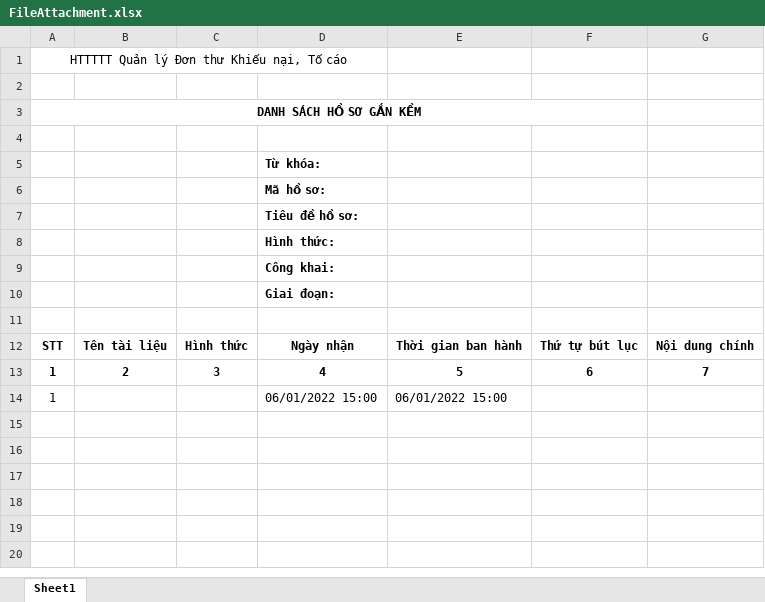
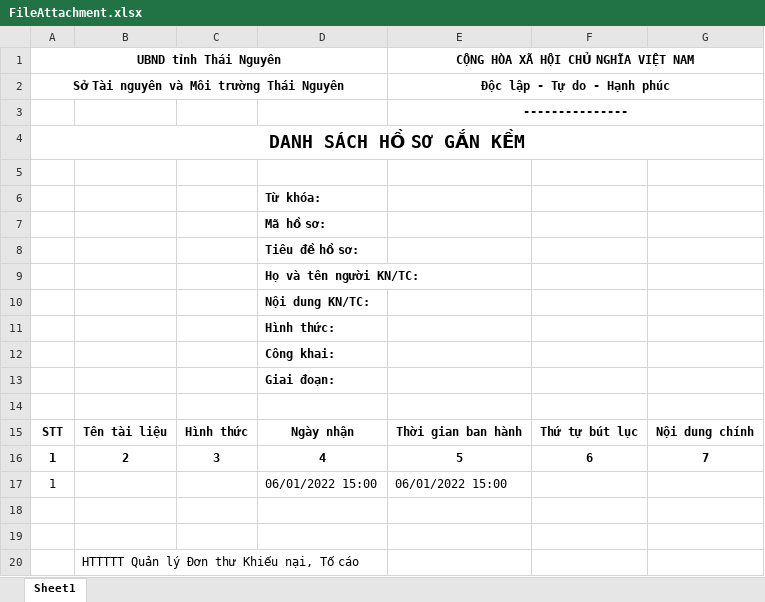
Before and after one commit to haitc21/HTTT_KNTC, an Excel workbook: src/server/src/KNTC.HttpApi.Host/wwwroot/ExcelTemplate/FileAttachment.xlsx, sheet Sheet1, drawn as a sheet; values as stored, in another font and other column widths than the file's, no borders; removed rows and columns are numbered as before the commit, all else as after; the diff names each change by its address in the sheet, - before the commit and + after, or states it on an @@ line.

```diff
--- a/src/server/src/KNTC.HttpApi.Host/wwwroot/ExcelTemplate/FileAttachment.xlsx (sheet Sheet1)
+++ b/src/server/src/KNTC.HttpApi.Host/wwwroot/ExcelTemplate/FileAttachment.xlsx (sheet Sheet1)
-row 1: HTTTTT Quản lý Đơn thư Khiếu nại, Tố cáo
-row 1: (empty)
+row 1: UBND tỉnh Thái Nguyên |  |  |  | CỘNG HÒA XÃ HỘI CHỦ NGHĨA VIỆT NAM
+A1:D1 merged
+E1:G1 merged
+row 2: Sở Tài nguyên và Môi trường Thái Nguyên |  |  |  | Độc lập - Tự do - Hạnh phúc
+row 3:  |  |  |  | ---------------
@@ A4 text size: larger @@
-A3:F3 merged
+A4:G4 merged
+row 9:  |  |  | Họ và tên người KN/TC:
+row 10:  |  |  | Nội dung KN/TC:
+row 18: (empty)
+row 19: (empty)
+row 20:  | HTTTTT Quản lý Đơn thư Khiếu nại, Tố cáo
```
Also changed, not shown: src/server/src/KNTC.HttpApi.Host/wwwroot/ExcelTemplate/Complain.xlsx, 9 other files.
